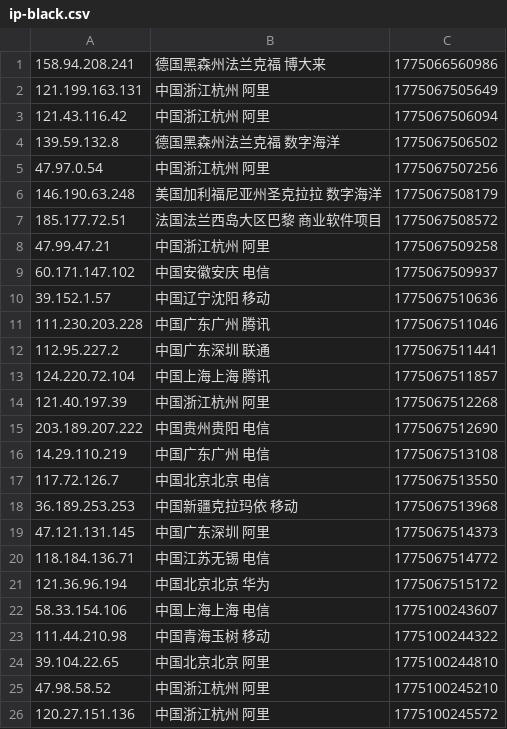
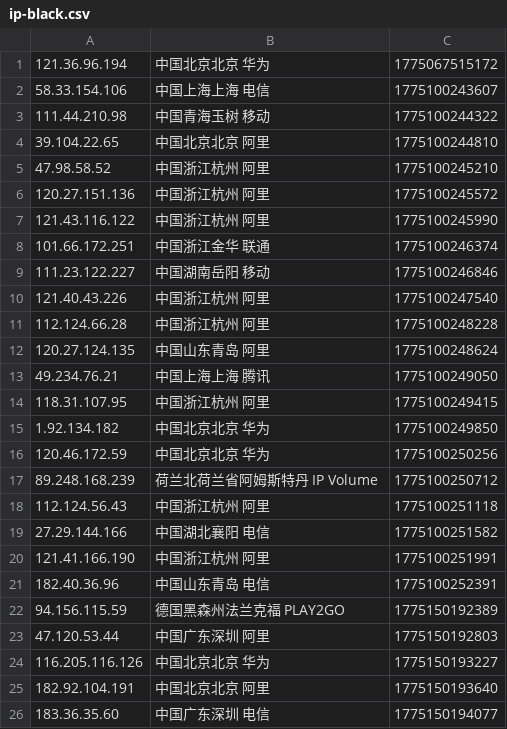
Before and after one commit to 4yop/4yop.github.io, a CSV file: data/ip-black/ip-black.csv, drawn as a sheet; only a part is shown; the shorter side is filled out with more unchanged rows; the diff covers the shown part only.

```diff
--- a/data/ip-black/ip-black.csv
+++ b/data/ip-black/ip-black.csv
@@ -1,21 +1 @@
-158.94.208.241,德国黑森州法兰克福 博大来,1775066560986
-121.199.163.131,中国浙江杭州 阿里,1775067505649
-121.43.116.42,中国浙江杭州 阿里,1775067506094
-139.59.132.8,德国黑森州法兰克福 数字海洋,1775067506502
-47.97.0.54,中国浙江杭州 阿里,1775067507256
-146.190.63.248,美国加利福尼亚州圣克拉拉 数字海洋,1775067508179
-185.177.72.51,法国法兰西岛大区巴黎 商业软件项目,1775067508572
-47.99.47.21,中国浙江杭州 阿里,1775067509258
-60.171.147.102,中国安徽安庆 电信,1775067509937
-39.152.1.57,中国辽宁沈阳 移动,1775067510636
-111.230.203.228,中国广东广州 腾讯,1775067511046
-112.95.227.2,中国广东深圳 联通,1775067511441
-124.220.72.104,中国上海上海 腾讯,1775067511857
-121.40.197.39,中国浙江杭州 阿里,1775067512268
-203.189.207.222,中国贵州贵阳 电信,1775067512690
-14.29.110.219,中国广东广州 电信,1775067513108
-117.72.126.7,中国北京北京 电信,1775067513550
-36.189.253.253,中国新疆克拉玛依 移动,1775067513968
-47.121.131.145,中国广东深圳 阿里,1775067514373
-118.184.136.71,中国江苏无锡 电信,1775067514772
 121.36.96.194,中国北京北京 华为,1775067515172
```
Also changed, not shown: 20 added rows elsewhere in this file, 8 other files.
